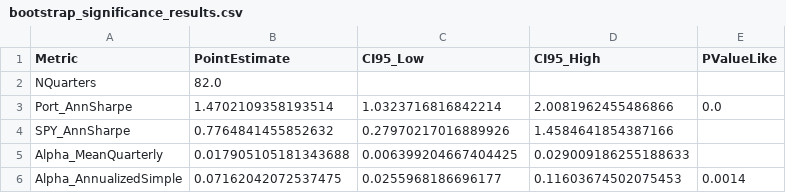
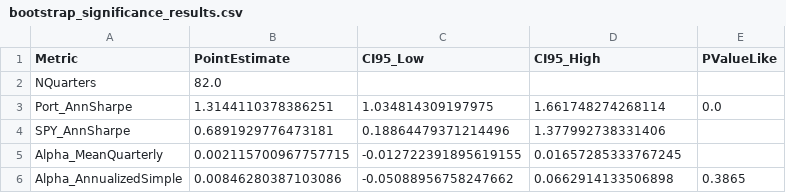
Before and after one commit to Nova-SBE-Portfolio-Management-Club/LongShort_EquityFund, a CSV file: macro_regime_v6_final/macro_regime_final/reports/bootstrap_significance_results.csv, drawn as a sheet.

```diff
--- a/macro_regime_v6_final/macro_regime_final/reports/bootstrap_significance_results.csv
+++ b/macro_regime_v6_final/macro_regime_final/reports/bootstrap_significance_results.csv
@@ -2,5 +2,5 @@ Metric,PointEstimate,CI95_Low,CI95_High,PValueLike
 NQuarters,82.0,,,
-Port_AnnSharpe,1.4702109358193514,1.0323716816842214,2.0081962455486866,0.0
-SPY_AnnSharpe,0.7764841455852632,0.27970217016889926,1.4584641854387166,
-Alpha_MeanQuarterly,0.017905105181343688,0.006399204667404425,0.029009186255188633,
-Alpha_AnnualizedSimple,0.07162042072537475,0.0255968186696177,0.11603674502075453,0.0014
+Port_AnnSharpe,1.3144110378386251,1.034814309197975,1.661748274268114,0.0
+SPY_AnnSharpe,0.6891929776473181,0.18864479371214496,1.377992738331406,
+Alpha_MeanQuarterly,0.002115700967757715,-0.012722391895619155,0.01657285333767245,
+Alpha_AnnualizedSimple,0.00846280387103086,-0.05088956758247662,0.0662914133506898,0.3865
```
Also changed, not shown: macro_regime_v6_final/macro_regime_final/reports/backtest_results.csv, macro_regime_v6_final/macro_regime_final/reports/kill_switch_history.csv, 21 other files.
